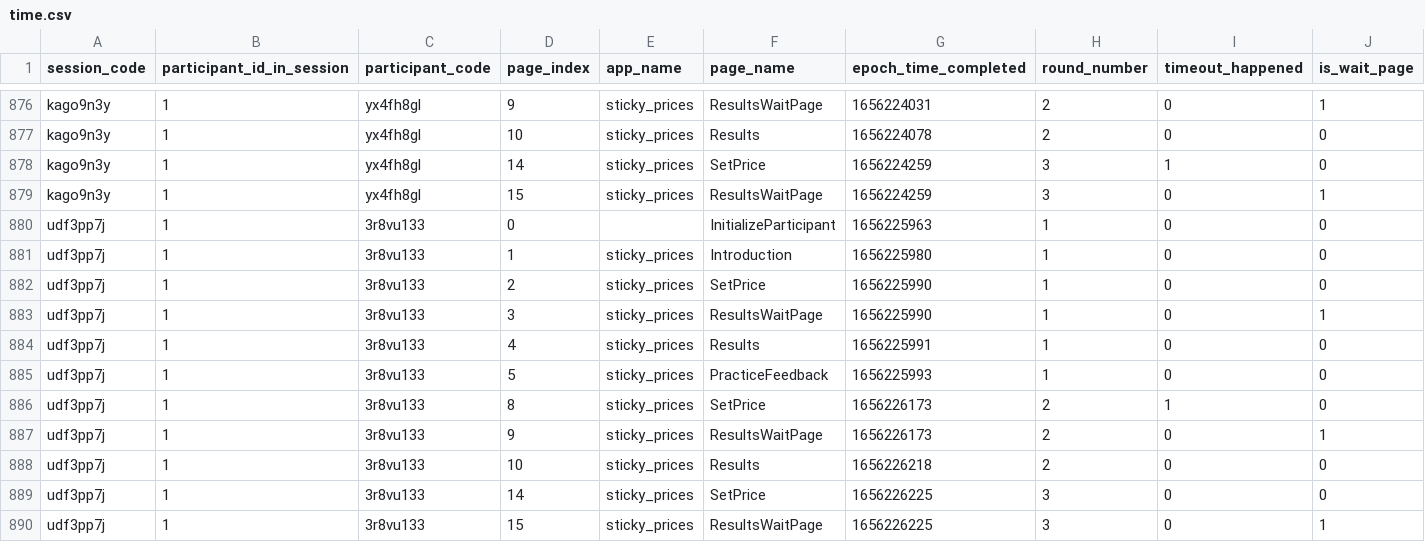
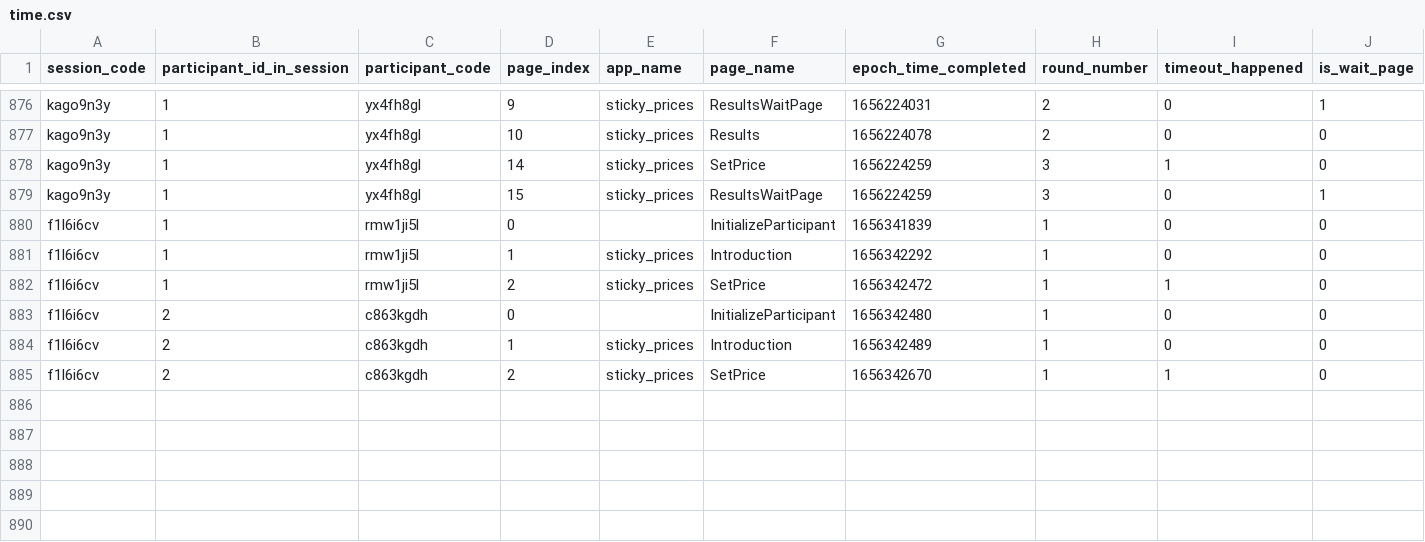
Before and after one commit to cjy-2001/sticky-prices, a CSV file: sticky_prices/time.csv, drawn as a sheet; only a part is shown, gaps mark what is left out.

```diff
--- a/sticky_prices/time.csv
+++ b/sticky_prices/time.csv
@@ -879,12 +879,7 @@ kago9n3y,1,yx4fh8gl,14,sticky_prices,SetPrice,1656224259,3,1,0
 kago9n3y,1,yx4fh8gl,15,sticky_prices,ResultsWaitPage,1656224259,3,0,1
-udf3pp7j,1,3r8vu133,0,,InitializeParticipant,1656225963,1,0,0
-udf3pp7j,1,3r8vu133,1,sticky_prices,Introduction,1656225980,1,0,0
-udf3pp7j,1,3r8vu133,2,sticky_prices,SetPrice,1656225990,1,0,0
-udf3pp7j,1,3r8vu133,3,sticky_prices,ResultsWaitPage,1656225990,1,0,1
-udf3pp7j,1,3r8vu133,4,sticky_prices,Results,1656225991,1,0,0
-udf3pp7j,1,3r8vu133,5,sticky_prices,PracticeFeedback,1656225993,1,0,0
-udf3pp7j,1,3r8vu133,8,sticky_prices,SetPrice,1656226173,2,1,0
-udf3pp7j,1,3r8vu133,9,sticky_prices,ResultsWaitPage,1656226173,2,0,1
-udf3pp7j,1,3r8vu133,10,sticky_prices,Results,1656226218,2,0,0
-udf3pp7j,1,3r8vu133,14,sticky_prices,SetPrice,1656226225,3,0,0
-udf3pp7j,1,3r8vu133,15,sticky_prices,ResultsWaitPage,1656226225,3,0,1
+f1l6i6cv,1,rmw1ji5l,0,,InitializeParticipant,1656341839,1,0,0
+f1l6i6cv,1,rmw1ji5l,1,sticky_prices,Introduction,1656342292,1,0,0
+f1l6i6cv,1,rmw1ji5l,2,sticky_prices,SetPrice,1656342472,1,1,0
+f1l6i6cv,2,c863kgdh,0,,InitializeParticipant,1656342480,1,0,0
+f1l6i6cv,2,c863kgdh,1,sticky_prices,Introduction,1656342489,1,0,0
+f1l6i6cv,2,c863kgdh,2,sticky_prices,SetPrice,1656342670,1,1,0
```
Also changed, not shown: 3 other files.
